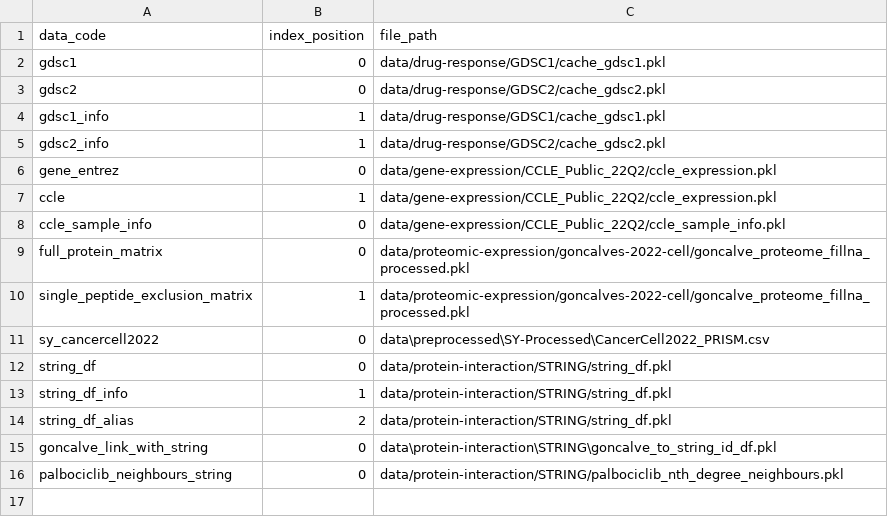
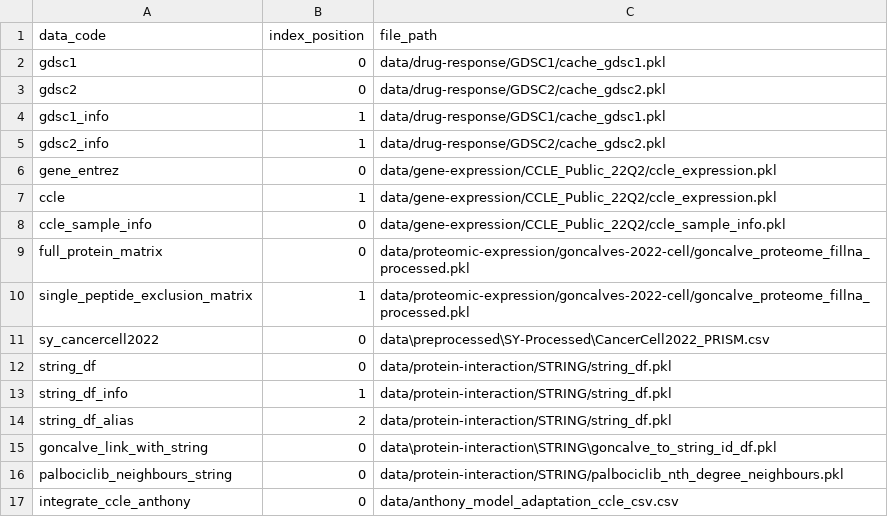
Before and after one commit to AnEvilBurrito/ode-biomarker-project, a CSV file: data_codes.csv, drawn as a sheet.

Commit message:
create files, update data codes

```diff
--- a/data_codes.csv
+++ b/data_codes.csv
@@ -16 +16,2 @@ goncalve_link_with_string,0,data\protein-interaction\STRING\goncalve_to_string_i
 palbociclib_neighbours_string,0,data/protein-interaction/STRING/palbociclib_nth_degree_neighbours.pkl
+integrate_ccle_anthony,0,data/anthony_model_adaptation_ccle_csv.csv
```
Also changed, not shown: 3 other files.
